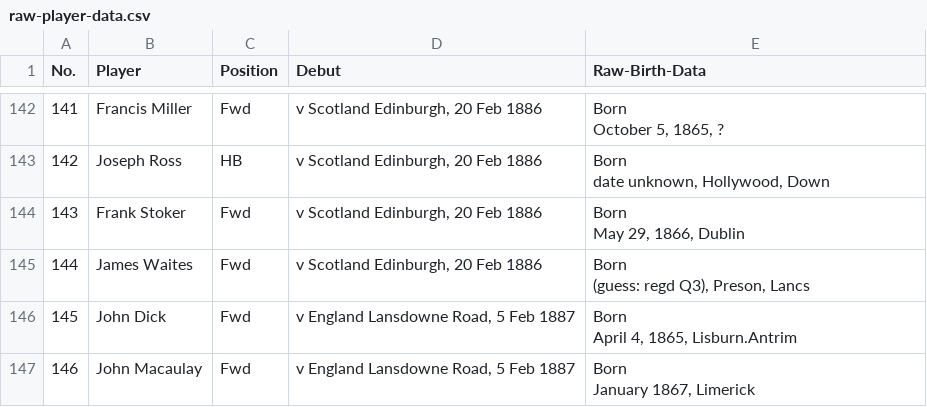
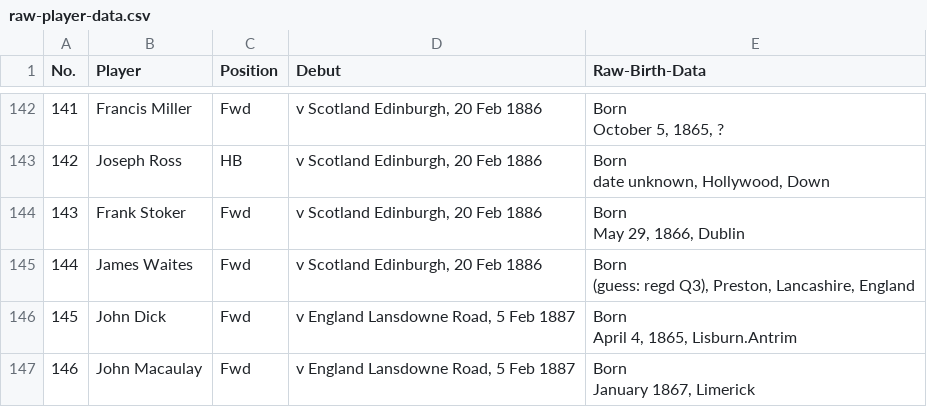
Before and after one commit to jayp97/Irish-Rugby-Analysis, a CSV file: raw/raw-player-data.csv, drawn as a sheet; only a part is shown, gaps mark what is left out; the diff covers the shown part only.

Commit message:
Created a function that can scan the raw data and determine if it contains a county name. I will now improve this code to scan for village/town/city as well.

```diff
--- a/raw/raw-player-data.csv
+++ b/raw/raw-player-data.csv
@@ -430,5 +430,5 @@ May 29, 1866, Dublin
    "
-144,James Waites,Fwd,"v Scotland Edinburgh, 20 Feb 1886","Born
-(guess: regd Q3), Preson, Lancs
-   "
+144,James Waites,Fwd,"v Scotland Edinburgh, 20 Feb 1886","Born
+(guess: regd Q3), Preston, Lancashire, England
+   "
 145,John Dick,Fwd,"v England Lansdowne Road, 5 Feb 1887","Born
```
Also changed, not shown: 11 edited cells elsewhere in this file, 7 other files.
